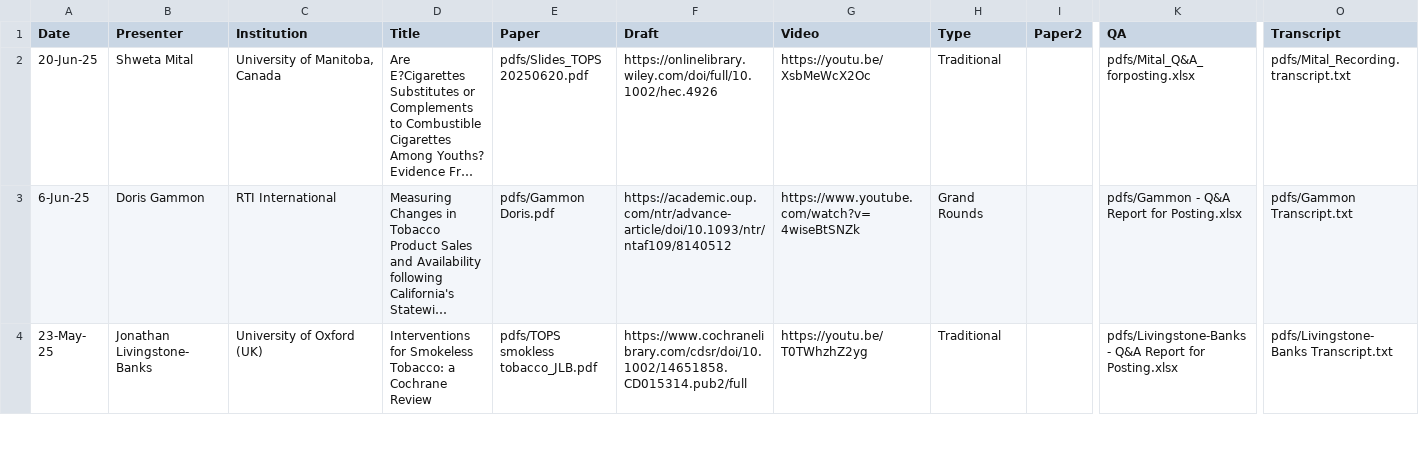
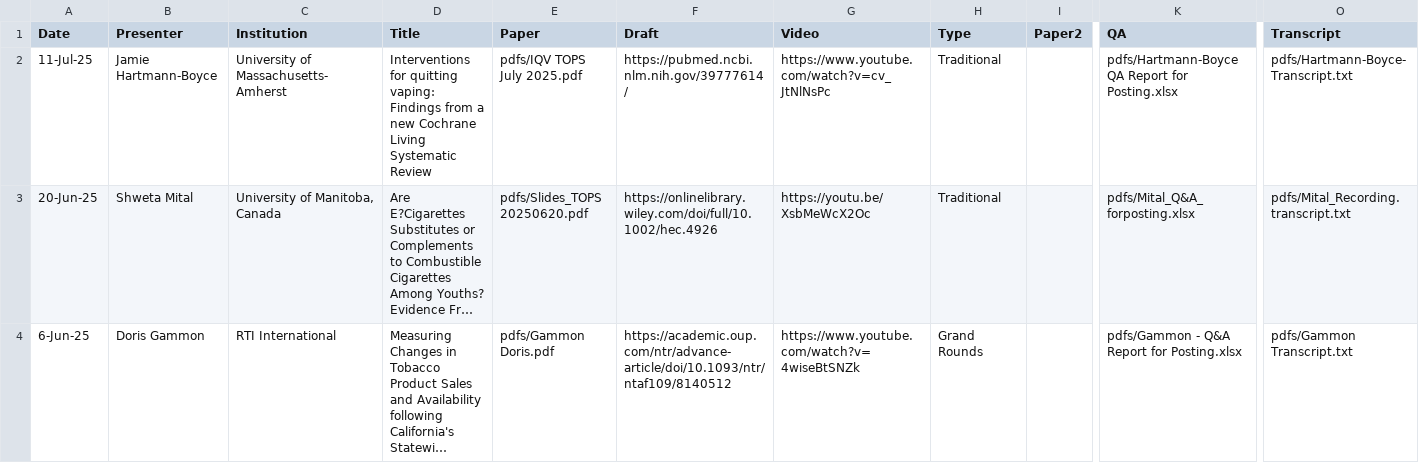
Before and after one commit to ernbilen/test_website_tops, a CSV file: _data/past_seminars.csv, drawn as a sheet; only a part is shown, gaps mark what is left out; the shorter side is filled out with more unchanged rows; long unchanged cells end in …; rows hold the shown columns only; the diff names each change by its address in the sheet, - before the commit and + after, or states it on an @@ line.

Commit message:
Hartmann-Boyce

```diff
--- a/_data/past_seminars.csv
+++ b/_data/past_seminars.csv
+row 2: 11-Jul-25 | Jamie Hartmann-Boyce | University of Massachusetts-Amherst | Interventions for quitting vaping: Findings from a new Cochrane Living Systematic Review | pdfs/IQV TOPS July 2025.pdf | https://pubmed.ncbi.nlm.nih.gov/39777614/ | https://www.youtube.com/watch?v=cv_JtNlNsPc | Traditional |  | pdfs/Hartmann-Boyce QA Report for Posting.xlsx | pdfs/Hartmann-Boyce-Transcript.txt
```
Also changed, not shown: 4 other files.
